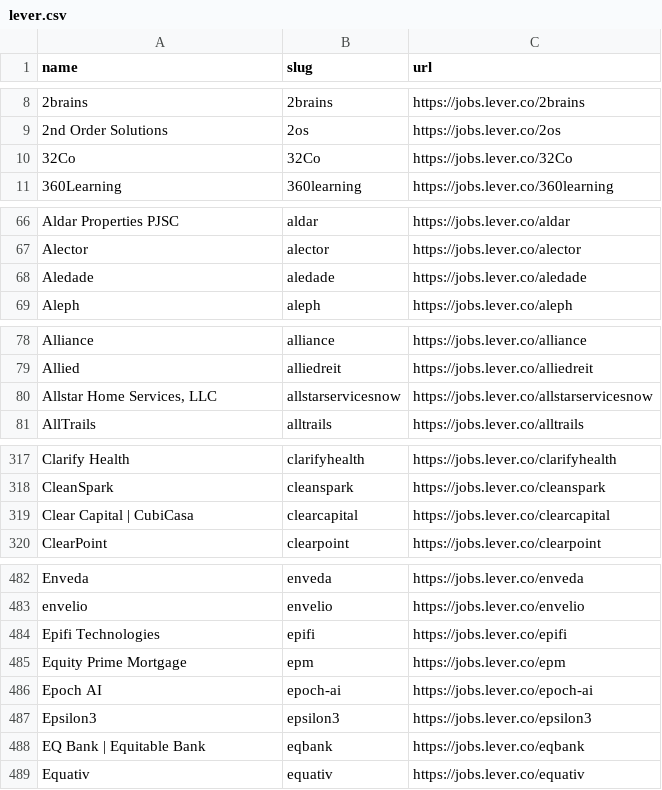
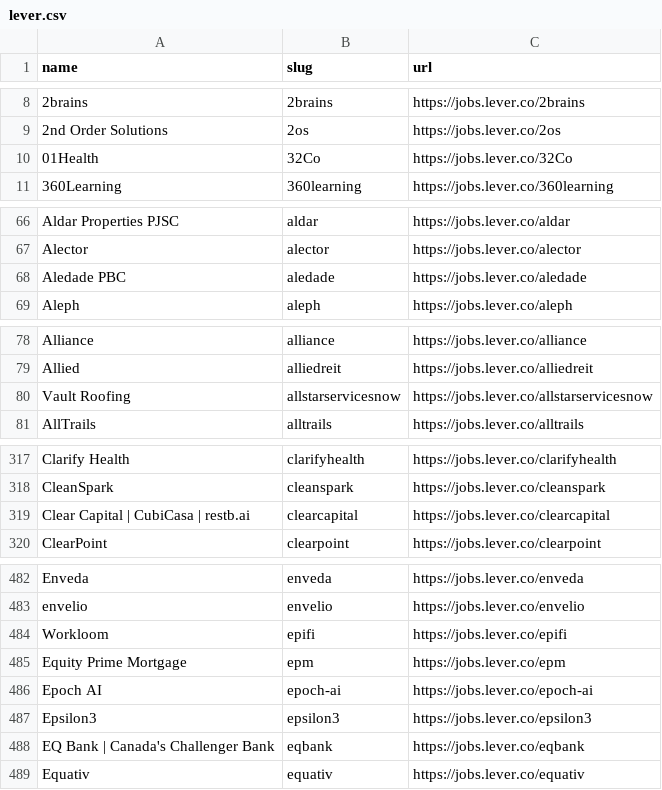
Before and after one commit to kalil0321/ats-scrapers, a CSV file: ats-companies/lever.csv, drawn as a sheet; only a part is shown, gaps mark what is left out; the diff covers the shown part only.

Commit message:
Refresh lever employer names from live boards

```diff
--- a/ats-companies/lever.csv
+++ b/ats-companies/lever.csv
@@ -9,3 +9,3 @@ name,slug,url
 2nd Order Solutions,2os,https://jobs.lever.co/2os
-32Co,32Co,https://jobs.lever.co/32Co
+01Health,32Co,https://jobs.lever.co/32Co
 360Learning,360learning,https://jobs.lever.co/360learning
@@ -67,3 +67,3 @@ Aldar Properties PJSC,aldar,https://jobs.lever.co/aldar
 Alector,alector,https://jobs.lever.co/alector
-Aledade,aledade,https://jobs.lever.co/aledade
+Aledade PBC,aledade,https://jobs.lever.co/aledade
 Aleph,aleph,https://jobs.lever.co/aleph
@@ -79,3 +79,3 @@ Alliance,alliance,https://jobs.lever.co/alliance
 Allied,alliedreit,https://jobs.lever.co/alliedreit
-"Allstar Home Services, LLC",allstarservicesnow,https://jobs.lever.co/allstarservicesnow
+Vault Roofing,allstarservicesnow,https://jobs.lever.co/allstarservicesnow
 AllTrails,alltrails,https://jobs.lever.co/alltrails
@@ -318,3 +318,3 @@ Clarify Health,clarifyhealth,https://jobs.lever.co/clarifyhealth
 CleanSpark,cleanspark,https://jobs.lever.co/cleanspark
-Clear Capital | CubiCasa,clearcapital,https://jobs.lever.co/clearcapital
+Clear Capital | CubiCasa | restb.ai,clearcapital,https://jobs.lever.co/clearcapital
 ClearPoint,clearpoint,https://jobs.lever.co/clearpoint
@@ -483,3 +483,3 @@ Enveda,enveda,https://jobs.lever.co/enveda
 envelio,envelio,https://jobs.lever.co/envelio
-Epifi Technologies,epifi,https://jobs.lever.co/epifi
+Workloom,epifi,https://jobs.lever.co/epifi
 Equity Prime Mortgage,epm,https://jobs.lever.co/epm
@@ -487,3 +487,3 @@ Epoch AI,epoch-ai,https://jobs.lever.co/epoch-ai
 Epsilon3,epsilon3,https://jobs.lever.co/epsilon3
-EQ Bank | Equitable Bank,eqbank,https://jobs.lever.co/eqbank
+EQ Bank | Canada's Challenger Bank,eqbank,https://jobs.lever.co/eqbank
 Equativ,equativ,https://jobs.lever.co/equativ
```
Also changed, not shown: 13 edited cells elsewhere in this file.
